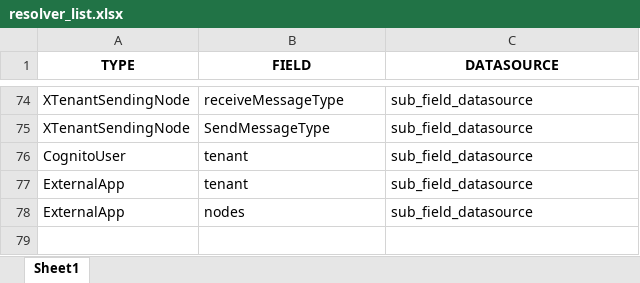
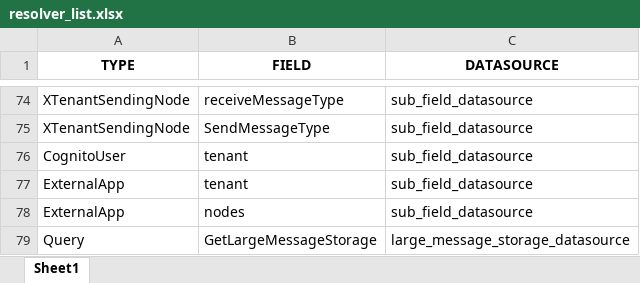
Before and after one commit to Echo-Stream/appsync, an Excel workbook: resolver_list.xlsx, sheet Sheet1, drawn as a sheet; only a part is shown, gaps mark what is left out; values as stored, in another font and other column widths than the file's, no borders; charts and pictures not drawn; the diff names each change by its address in the sheet, - before the commit and + after, or states it on an @@ line.

Commit message:
Add GetLargeMessageStorage to resolver_list.xlsx

```diff
--- a/resolver_list.xlsx (sheet Sheet1)
+++ b/resolver_list.xlsx (sheet Sheet1)
+row 79: Query | GetLargeMessageStorage | large_message_storage_datasource
```
